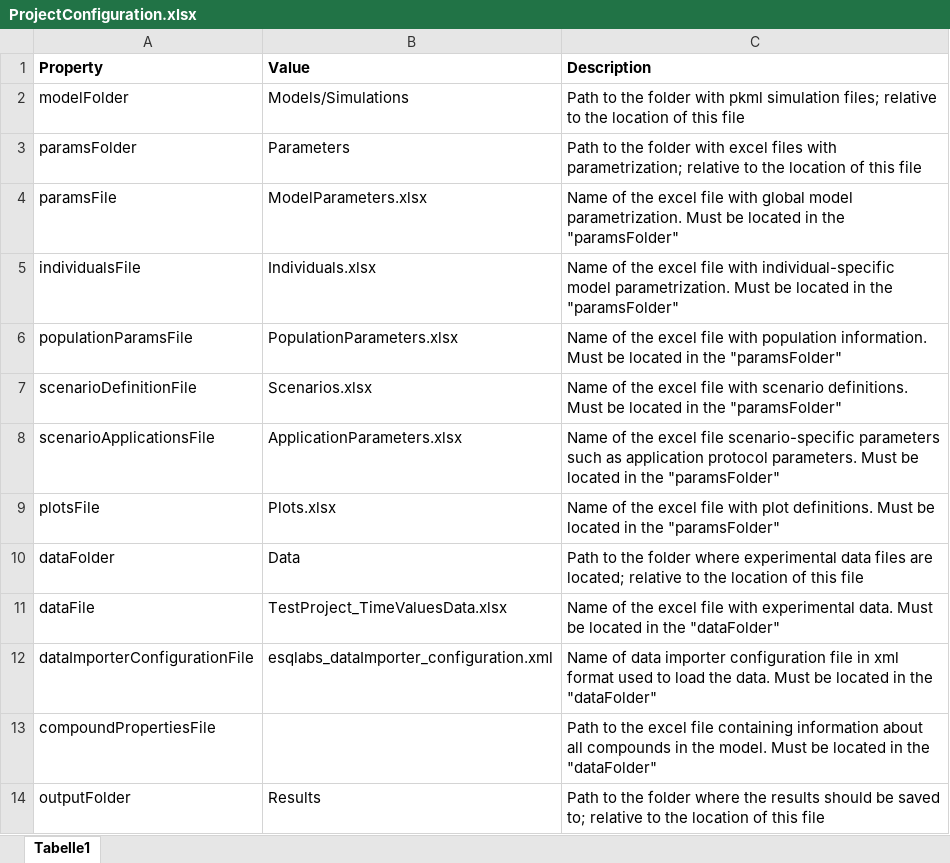
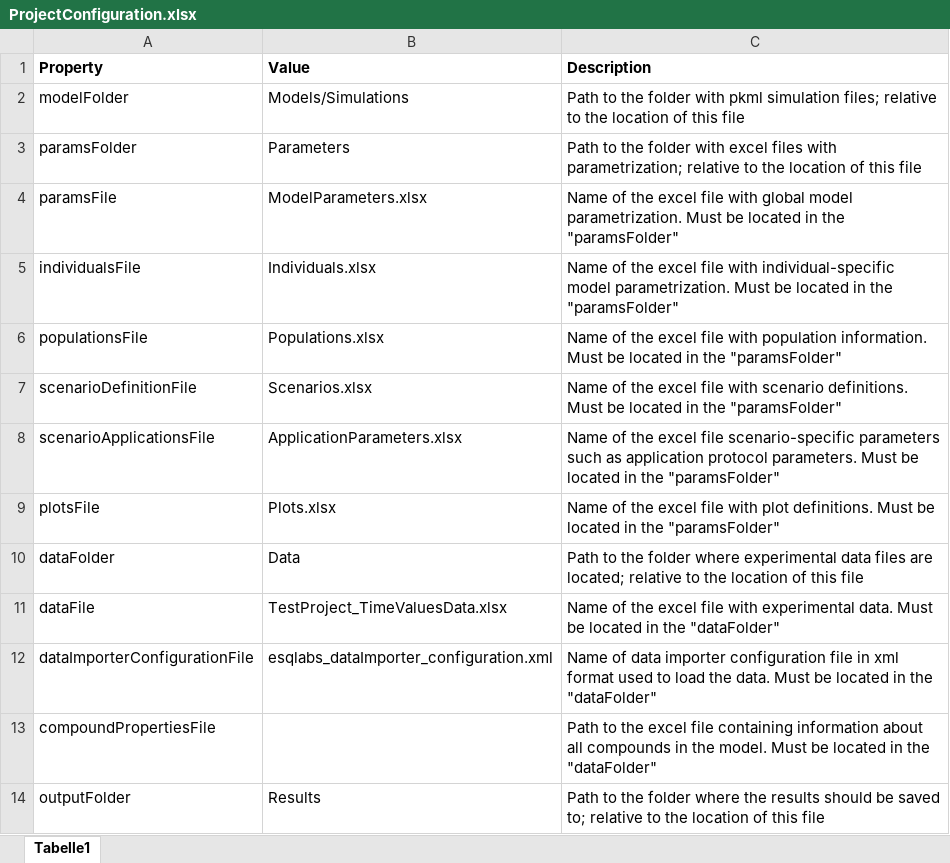
Before and after one commit to esqLABS/esqlabsR, an Excel workbook: inst/extdata/examples/TestProject/ProjectConfiguration.xlsx, sheet Tabelle1, drawn as a sheet; values as stored, in another font and other column widths than the file's, no borders; the diff names each change by its address in the sheet, - before the commit and + after, or states it on an @@ line.

Commit message:
- Fixes #554
- Default excel file for population definitions has been renamed from `PopulationParameters.xlsx`
to `Populations.xlsx` (#554, @PavelBal)
- Field `populationParamsFile` of the `ProjectConfiguration` class has been renamed to `populationsFile` (#554, @PavelBal)

```diff
--- a/inst/extdata/examples/TestProject/ProjectConfiguration.xlsx (sheet Tabelle1)
+++ b/inst/extdata/examples/TestProject/ProjectConfiguration.xlsx (sheet Tabelle1)
-A6 (Property): populationParamsFile
+A6 (Property): populationsFile
-B6 (Value): PopulationParameters.xlsx
+B6 (Value): Populations.xlsx
```
Also changed, not shown: 9 other files.
